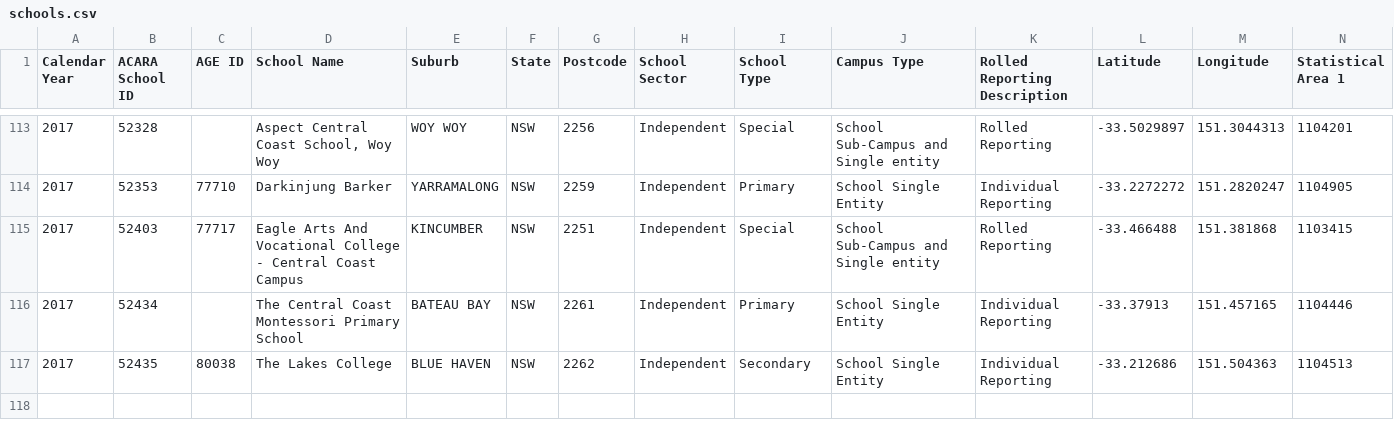
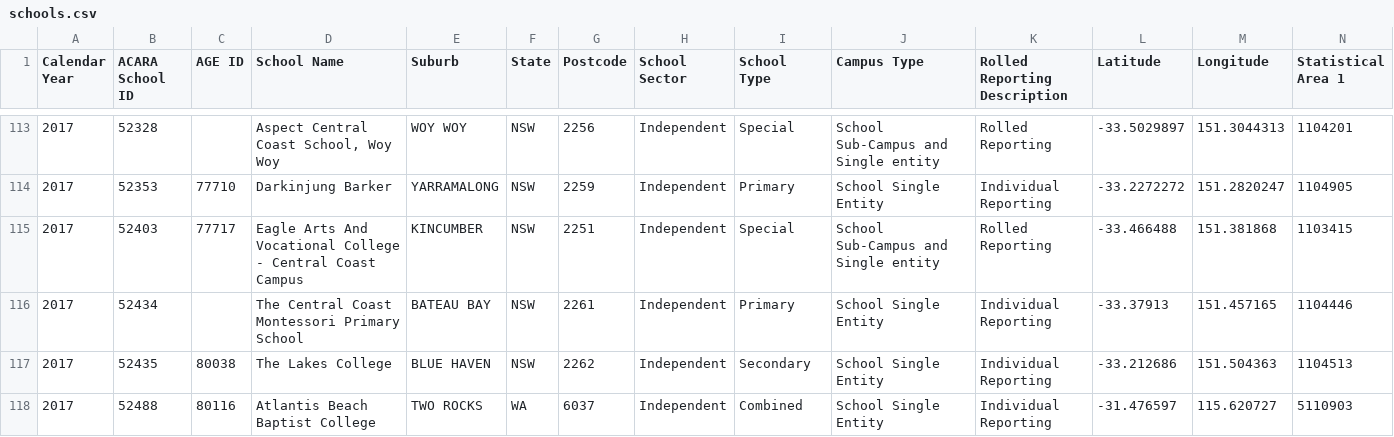
Before and after one commit to auxesis/myschool_scraper, a CSV file: spec/schools.csv, drawn as a sheet; only a part is shown, gaps mark what is left out; rows hold the shown columns only; the diff names each change by its address in the sheet, - before the commit and + after, or states it on an @@ line.

Commit message:
Handle partial NAPLAN data

```diff
--- a/spec/schools.csv
+++ b/spec/schools.csv
+row 118: 2017 | 52488 | 80116 | Atlantis Beach Baptist College | TWO ROCKS | WA | 6037 | Independent | Combined | School Single Entity | Individual Reporting | -31.476597 | 115.620727 | 5110903
```
Also changed, not shown: 4 other files.
